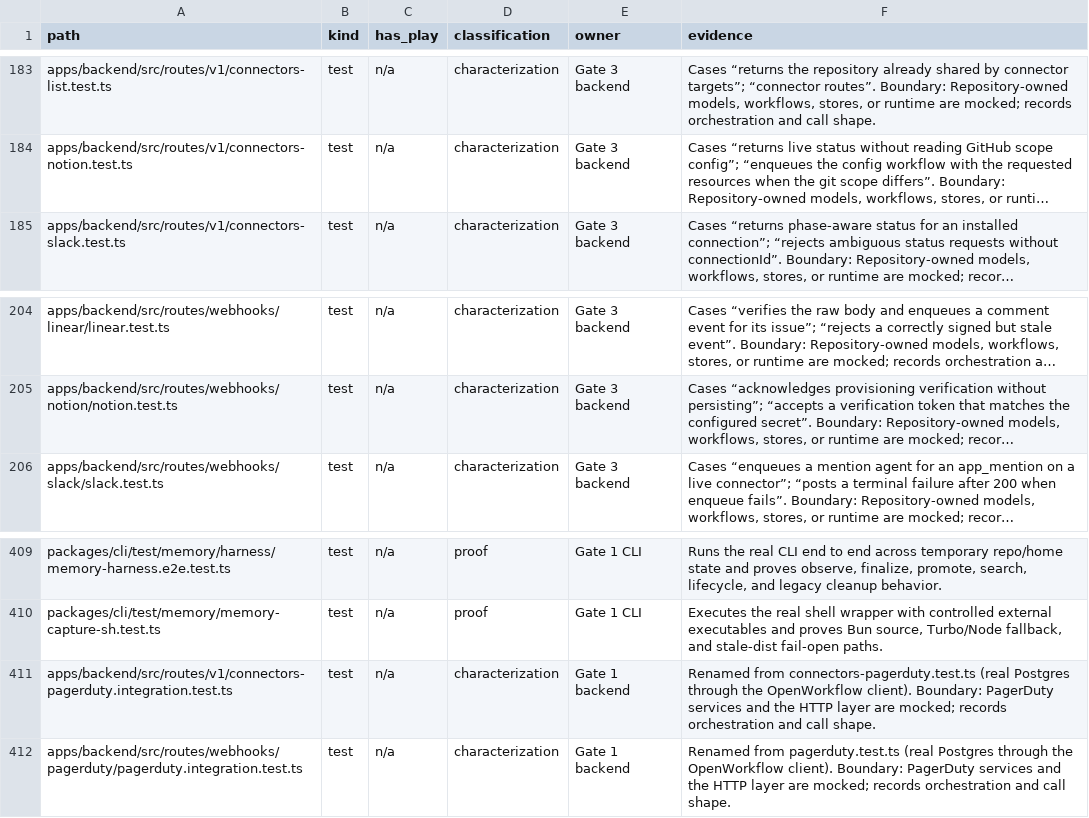
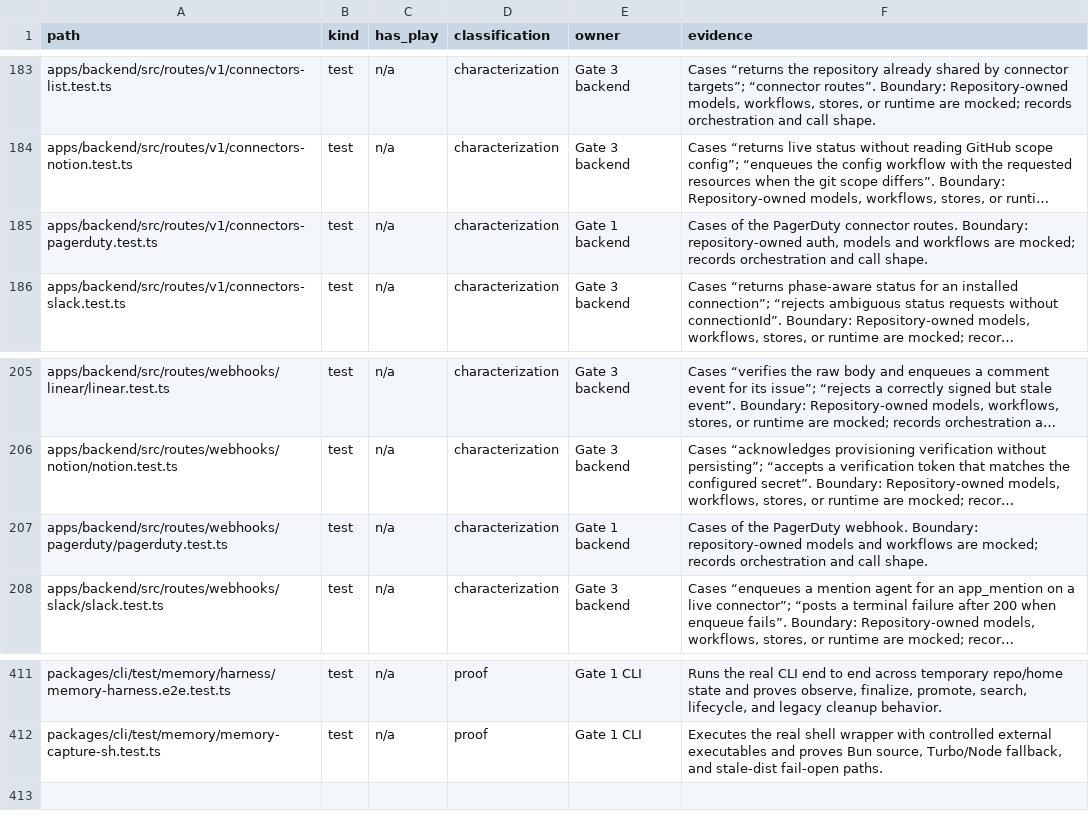
Before and after one commit to ctxpipe-ai/ctxpipe, a TSV file: scripts/ci/test-classification.tsv, drawn as a sheet; only a part is shown, gaps mark what is left out; long unchanged cells end in …; removed rows and columns are numbered as before the commit, all else as after; the diff names each change by its address in the sheet, - before the commit and + after, or states it on an @@ line.

```diff
--- a/scripts/ci/test-classification.tsv
+++ b/scripts/ci/test-classification.tsv
+row 185: apps/backend/src/routes/v1/connectors-pagerduty.test.ts | test | n/a | characterization | Gate 1 backend | Cases of the PagerDuty connector routes. Boundary: repository-owned auth, models and workflows are mocked; records orchestration and call shape.
+row 207: apps/backend/src/routes/webhooks/pagerduty/pagerduty.test.ts | test | n/a | characterization | Gate 1 backend | Cases of the PagerDuty webhook. Boundary: repository-owned models and workflows are mocked; records orchestration and call shape.
-row 411: apps/backend/src/routes/v1/connectors-pagerduty.integration.test.ts | test | n/a | characterization | Gate 1 backend | Renamed from connectors-pagerduty.test.ts (real Postgres through the OpenWorkflow client). Boundary: PagerDuty services and the HTTP layer are mocked; records orchestration and call shape.
-row 412: apps/backend/src/routes/webhooks/pagerduty/pagerduty.integration.test.ts | test | n/a | characterization | Gate 1 backend | Renamed from pagerduty.test.ts (real Postgres through the OpenWorkflow client). Boundary: PagerDuty services and the HTTP layer are mocked; records orchestration and call shape.
```
Also changed, not shown: 2 other files.
